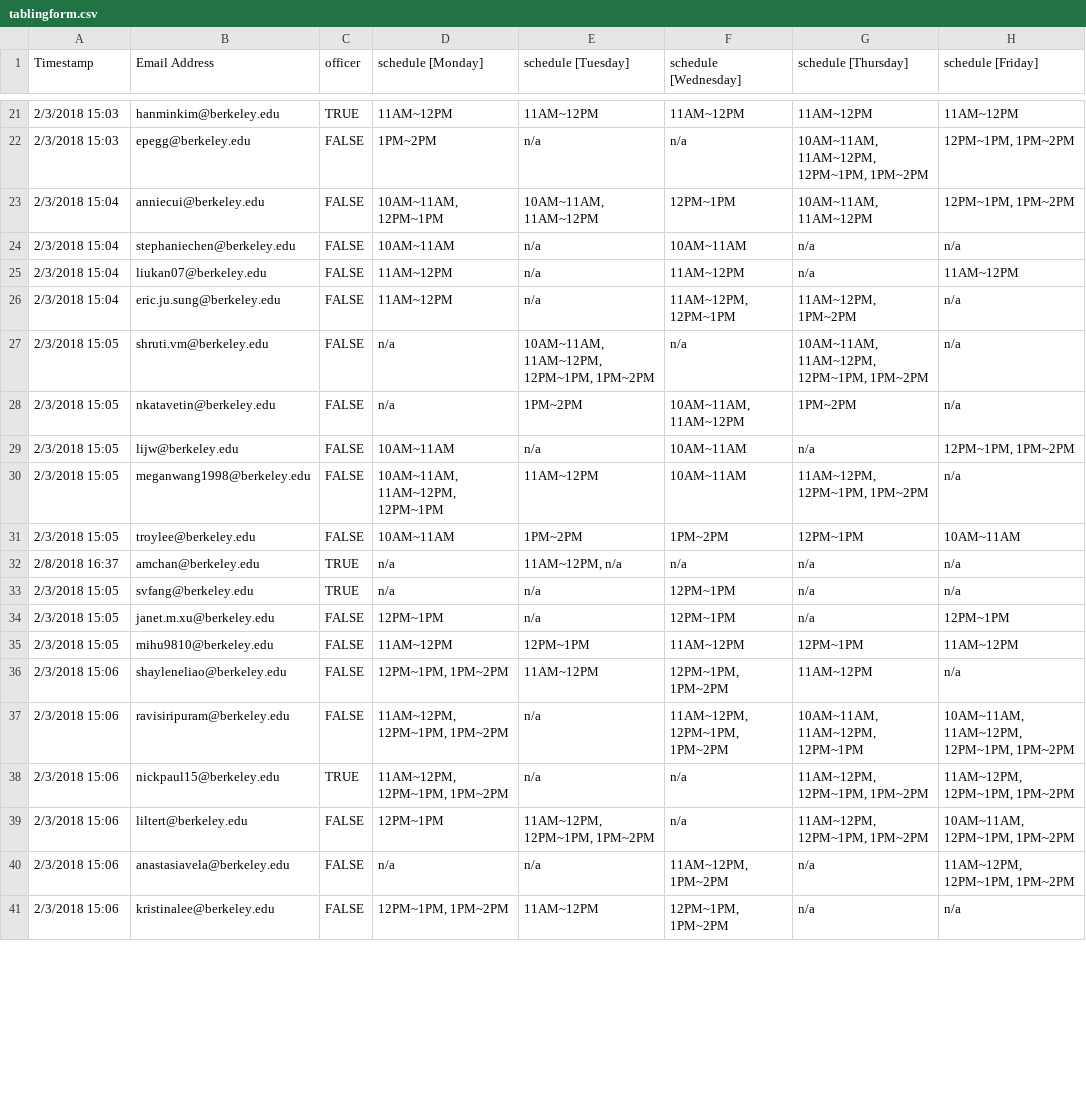
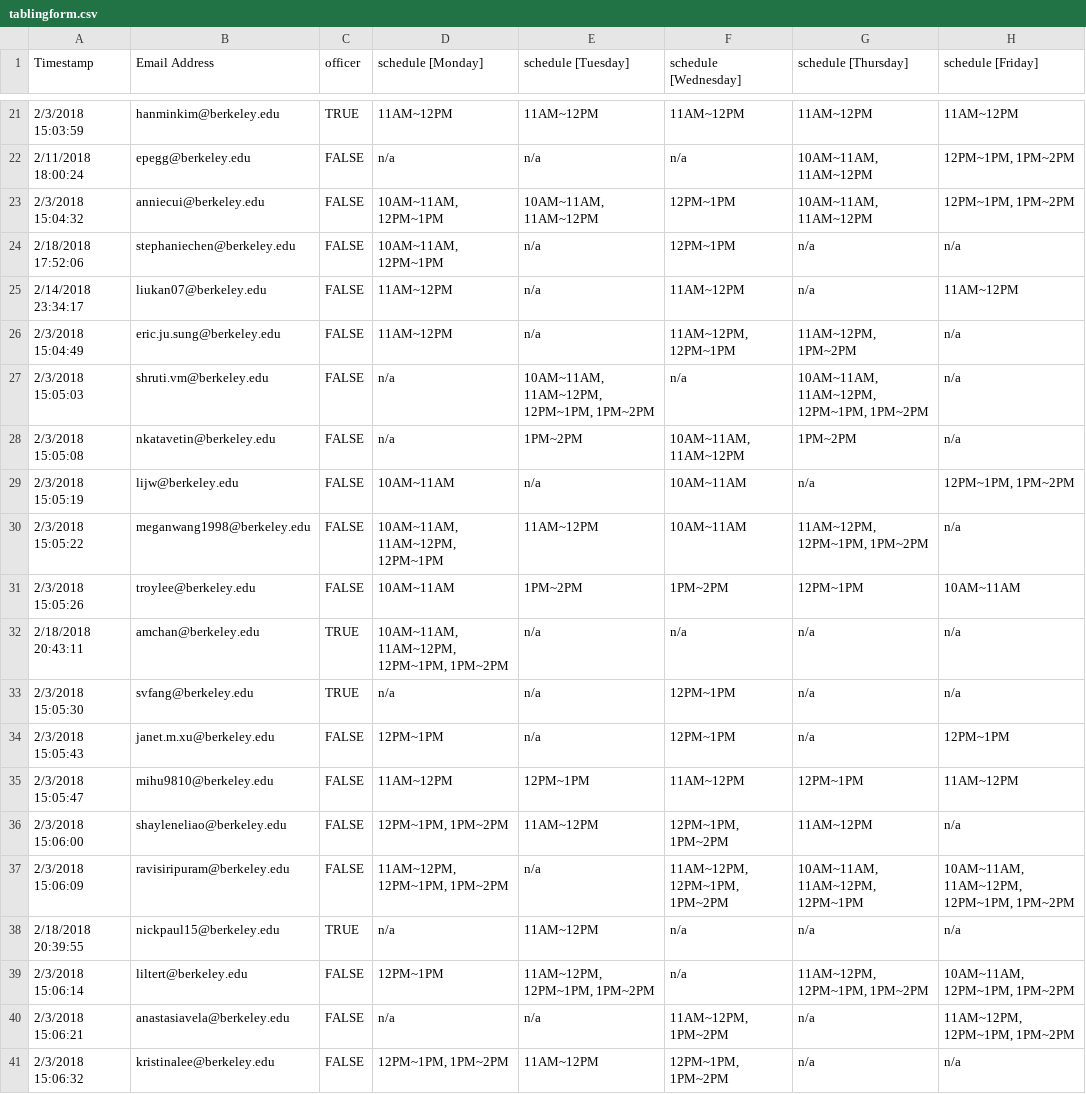
Before and after one commit to eliothsu/TablingScheduler, a CSV file: tablingform.csv, drawn as a sheet; only a part is shown, gaps mark what is left out; the diff covers the shown part only.

Commit message:
Generated week 3 schedule - found a bug; if someone misses tabling, their data gets nuked

```diff
--- a/tablingform.csv
+++ b/tablingform.csv
@@ -21,21 +21,21 @@ Timestamp,Email Address,officer,schedule [Monday],schedule [Tuesday],schedule [W
-2/3/2018 15:03,hanminkim@berkeley.edu,TRUE,11AM~12PM,11AM~12PM,11AM~12PM,11AM~12PM,11AM~12PM
-2/3/2018 15:03,epegg@berkeley.edu,FALSE,1PM~2PM,n/a,n/a,"10AM~11AM, 11AM~12PM, 12PM~1PM, 1PM~2PM","12PM~1PM, 1PM~2PM"
-2/3/2018 15:04,anniecui@berkeley.edu,FALSE,"10AM~11AM, 12PM~1PM","10AM~11AM, 11AM~12PM",12PM~1PM,"10AM~11AM, 11AM~12PM","12PM~1PM, 1PM~2PM"
-2/3/2018 15:04,stephaniechen@berkeley.edu,FALSE,10AM~11AM,n/a,10AM~11AM,n/a,n/a
-2/3/2018 15:04,liukan07@berkeley.edu,FALSE,11AM~12PM,n/a,11AM~12PM,n/a,11AM~12PM
-2/3/2018 15:04,eric.ju.sung@berkeley.edu,FALSE,11AM~12PM,n/a,"11AM~12PM, 12PM~1PM","11AM~12PM, 1PM~2PM",n/a
-2/3/2018 15:05,shruti.vm@berkeley.edu,FALSE,n/a,"10AM~11AM, 11AM~12PM, 12PM~1PM, 1PM~2PM",n/a,"10AM~11AM, 11AM~12PM, 12PM~1PM, 1PM~2PM",n/a
-2/3/2018 15:05,nkatavetin@berkeley.edu,FALSE,n/a,1PM~2PM,"10AM~11AM, 11AM~12PM",1PM~2PM,n/a
-2/3/2018 15:05,lijw@berkeley.edu,FALSE,10AM~11AM,n/a,10AM~11AM,n/a,"12PM~1PM, 1PM~2PM"
-2/3/2018 15:05,meganwang1998@berkeley.edu,FALSE,"10AM~11AM, 11AM~12PM, 12PM~1PM",11AM~12PM,10AM~11AM,"11AM~12PM, 12PM~1PM, 1PM~2PM",n/a
-2/3/2018 15:05,troylee@berkeley.edu,FALSE,10AM~11AM,1PM~2PM,1PM~2PM,12PM~1PM,10AM~11AM
-2/8/2018 16:37,amchan@berkeley.edu,TRUE,n/a,"11AM~12PM, n/a",n/a,n/a,n/a
-2/3/2018 15:05,svfang@berkeley.edu,TRUE,n/a,n/a,12PM~1PM,n/a,n/a
-2/3/2018 15:05,janet.m.xu@berkeley.edu,FALSE,12PM~1PM,n/a,12PM~1PM,n/a,12PM~1PM
-2/3/2018 15:05,mihu9810@berkeley.edu,FALSE,11AM~12PM,12PM~1PM,11AM~12PM,12PM~1PM,11AM~12PM
-2/3/2018 15:06,shayleneliao@berkeley.edu,FALSE,"12PM~1PM, 1PM~2PM",11AM~12PM,"12PM~1PM, 1PM~2PM",11AM~12PM,n/a
-2/3/2018 15:06,ravisiripuram@berkeley.edu,FALSE,"11AM~12PM, 12PM~1PM, 1PM~2PM",n/a,"11AM~12PM, 12PM~1PM, 1PM~2PM","10AM~11AM, 11AM~12PM, 12PM~1PM","10AM~11AM, 11AM~12PM, 12PM~1PM, 1PM~2PM"
-2/3/2018 15:06,nickpaul15@berkeley.edu,TRUE,"11AM~12PM, 12PM~1PM, 1PM~2PM",n/a,n/a,"11AM~12PM, 12PM~1PM, 1PM~2PM","11AM~12PM, 12PM~1PM, 1PM~2PM"
-2/3/2018 15:06,liltert@berkeley.edu,FALSE,12PM~1PM,"11AM~12PM, 12PM~1PM, 1PM~2PM",n/a,"11AM~12PM, 12PM~1PM, 1PM~2PM","10AM~11AM, 12PM~1PM, 1PM~2PM"
-2/3/2018 15:06,anastasiavela@berkeley.edu,FALSE,n/a,n/a,"11AM~12PM, 1PM~2PM",n/a,"11AM~12PM, 12PM~1PM, 1PM~2PM"
-2/3/2018 15:06,kristinalee@berkeley.edu,FALSE,"12PM~1PM, 1PM~2PM",11AM~12PM,"12PM~1PM, 1PM~2PM",n/a,n/a
+2/3/2018 15:03:59,hanminkim@berkeley.edu,TRUE,11AM~12PM,11AM~12PM,11AM~12PM,11AM~12PM,11AM~12PM
+2/11/2018 18:00:24,epegg@berkeley.edu,FALSE,n/a,n/a,n/a,"10AM~11AM, 11AM~12PM","12PM~1PM, 1PM~2PM"
+2/3/2018 15:04:32,anniecui@berkeley.edu,FALSE,"10AM~11AM, 12PM~1PM","10AM~11AM, 11AM~12PM",12PM~1PM,"10AM~11AM, 11AM~12PM","12PM~1PM, 1PM~2PM"
+2/18/2018 17:52:06,stephaniechen@berkeley.edu,FALSE,"10AM~11AM, 12PM~1PM",n/a,12PM~1PM,n/a,n/a
+2/14/2018 23:34:17,liukan07@berkeley.edu,FALSE,11AM~12PM,n/a,11AM~12PM,n/a,11AM~12PM
+2/3/2018 15:04:49,eric.ju.sung@berkeley.edu,FALSE,11AM~12PM,n/a,"11AM~12PM, 12PM~1PM","11AM~12PM, 1PM~2PM",n/a
+2/3/2018 15:05:03,shruti.vm@berkeley.edu,FALSE,n/a,"10AM~11AM, 11AM~12PM, 12PM~1PM, 1PM~2PM",n/a,"10AM~11AM, 11AM~12PM, 12PM~1PM, 1PM~2PM",n/a
+2/3/2018 15:05:08,nkatavetin@berkeley.edu,FALSE,n/a,1PM~2PM,"10AM~11AM, 11AM~12PM",1PM~2PM,n/a
+2/3/2018 15:05:19,lijw@berkeley.edu,FALSE,10AM~11AM,n/a,10AM~11AM,n/a,"12PM~1PM, 1PM~2PM"
+2/3/2018 15:05:22,meganwang1998@berkeley.edu,FALSE,"10AM~11AM, 11AM~12PM, 12PM~1PM",11AM~12PM,10AM~11AM,"11AM~12PM, 12PM~1PM, 1PM~2PM",n/a
+2/3/2018 15:05:26,troylee@berkeley.edu,FALSE,10AM~11AM,1PM~2PM,1PM~2PM,12PM~1PM,10AM~11AM
+2/18/2018 20:43:11,amchan@berkeley.edu,TRUE,"10AM~11AM, 11AM~12PM, 12PM~1PM, 1PM~2PM",n/a,n/a,n/a,n/a
+2/3/2018 15:05:30,svfang@berkeley.edu,TRUE,n/a,n/a,12PM~1PM,n/a,n/a
+2/3/2018 15:05:43,janet.m.xu@berkeley.edu,FALSE,12PM~1PM,n/a,12PM~1PM,n/a,12PM~1PM
+2/3/2018 15:05:47,mihu9810@berkeley.edu,FALSE,11AM~12PM,12PM~1PM,11AM~12PM,12PM~1PM,11AM~12PM
+2/3/2018 15:06:00,shayleneliao@berkeley.edu,FALSE,"12PM~1PM, 1PM~2PM",11AM~12PM,"12PM~1PM, 1PM~2PM",11AM~12PM,n/a
+2/3/2018 15:06:09,ravisiripuram@berkeley.edu,FALSE,"11AM~12PM, 12PM~1PM, 1PM~2PM",n/a,"11AM~12PM, 12PM~1PM, 1PM~2PM","10AM~11AM, 11AM~12PM, 12PM~1PM","10AM~11AM, 11AM~12PM, 12PM~1PM, 1PM~2PM"
+2/18/2018 20:39:55,nickpaul15@berkeley.edu,TRUE,n/a,11AM~12PM,n/a,n/a,n/a
+2/3/2018 15:06:14,liltert@berkeley.edu,FALSE,12PM~1PM,"11AM~12PM, 12PM~1PM, 1PM~2PM",n/a,"11AM~12PM, 12PM~1PM, 1PM~2PM","10AM~11AM, 12PM~1PM, 1PM~2PM"
+2/3/2018 15:06:21,anastasiavela@berkeley.edu,FALSE,n/a,n/a,"11AM~12PM, 1PM~2PM",n/a,"11AM~12PM, 12PM~1PM, 1PM~2PM"
+2/3/2018 15:06:32,kristinalee@berkeley.edu,FALSE,"12PM~1PM, 1PM~2PM",11AM~12PM,"12PM~1PM, 1PM~2PM",n/a,n/a
```
Also changed, not shown: 1 removed row and 62 edited cells elsewhere in this file, 7 other files.
